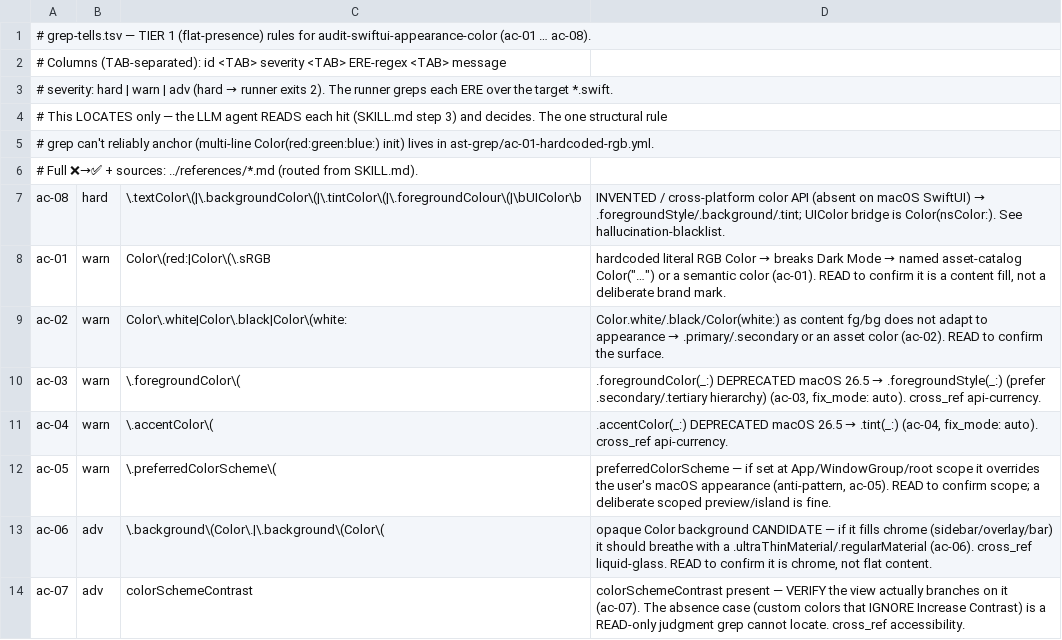
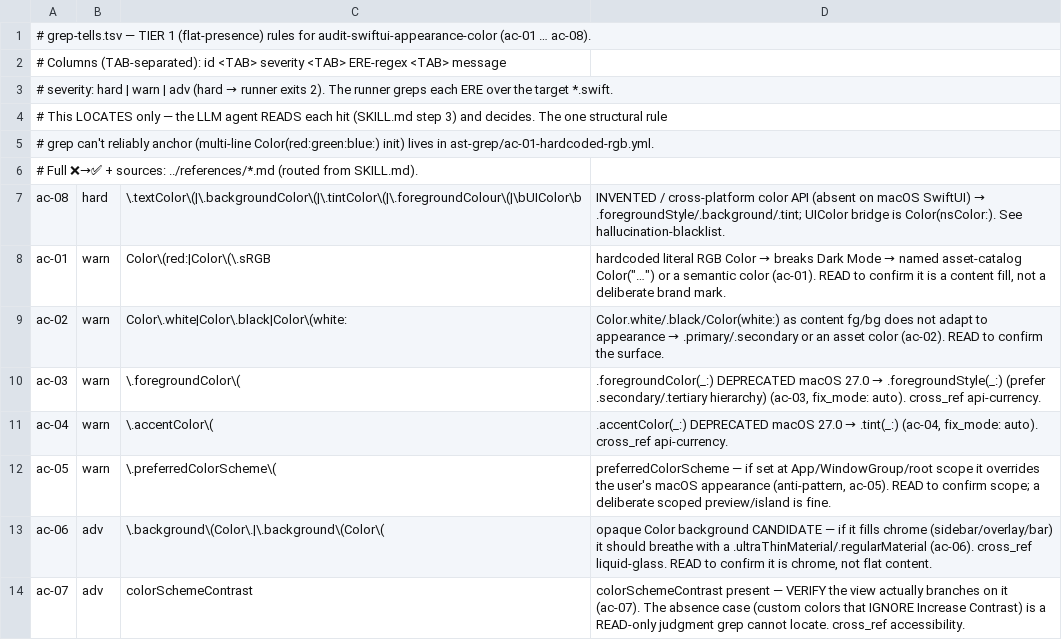
Before and after one commit to yigitkonur/plugin-swiftui, a TSV file: skills/audit-swiftui-appearance-color/lint/grep-tells.tsv, drawn as a sheet.

```diff
--- a/skills/audit-swiftui-appearance-color/lint/grep-tells.tsv
+++ b/skills/audit-swiftui-appearance-color/lint/grep-tells.tsv
@@ -9,4 +9,4 @@ ac-01	warn	Color\(red:|Color\(\.sRGB	hardcoded literal RGB Color → breaks Dark
 ac-02	warn	Color\.white|Color\.black|Color\(white:	Color.white/.black/Color(white:) as content fg/bg does not adapt to appearance → .primary/.secondary or an asset color (ac-02). READ to confirm the surface.
-ac-03	warn	\.foregroundColor\(	.foregroundColor(_:) DEPRECATED macOS 26.5 → .foregroundStyle(_:) (prefer .secondary/.tertiary hierarchy) (ac-03, fix_mode: auto). cross_ref api-currency.
-ac-04	warn	\.accentColor\(	.accentColor(_:) DEPRECATED macOS 26.5 → .tint(_:) (ac-04, fix_mode: auto). cross_ref api-currency.
+ac-03	warn	\.foregroundColor\(	.foregroundColor(_:) DEPRECATED macOS 27.0 → .foregroundStyle(_:) (prefer .secondary/.tertiary hierarchy) (ac-03, fix_mode: auto). cross_ref api-currency.
+ac-04	warn	\.accentColor\(	.accentColor(_:) DEPRECATED macOS 27.0 → .tint(_:) (ac-04, fix_mode: auto). cross_ref api-currency.
 ac-05	warn	\.preferredColorScheme\(	preferredColorScheme — if set at App/WindowGroup/root scope it overrides the user's macOS appearance (anti-pattern, ac-05). READ to confirm scope; a deliberate scoped preview/island is fine.
```
Also changed, not shown: skills/audit-swiftui-api-currency/lint/grep-tells.tsv, skills/audit-swiftui-layout-and-tables/lint/grep-tells.tsv, 36 other files.
